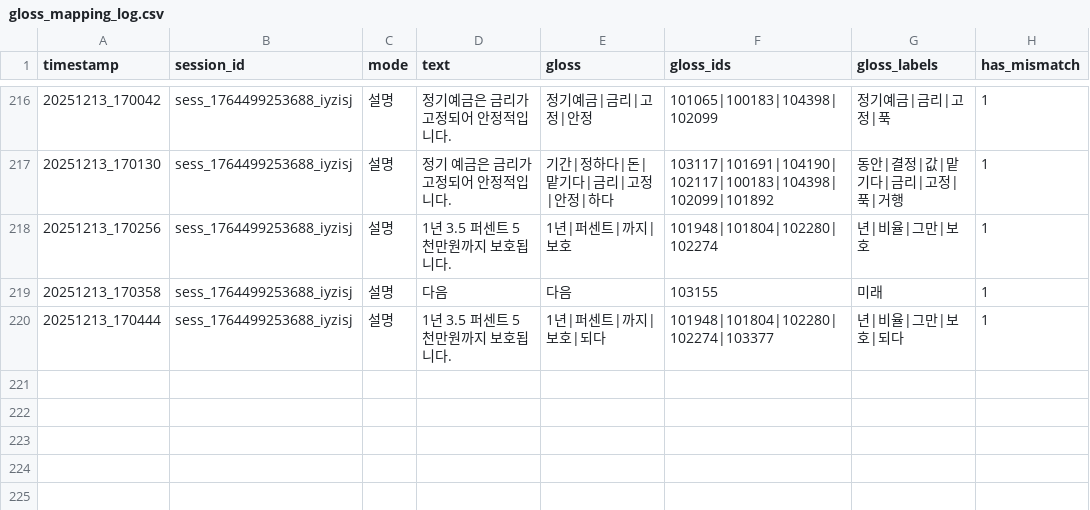
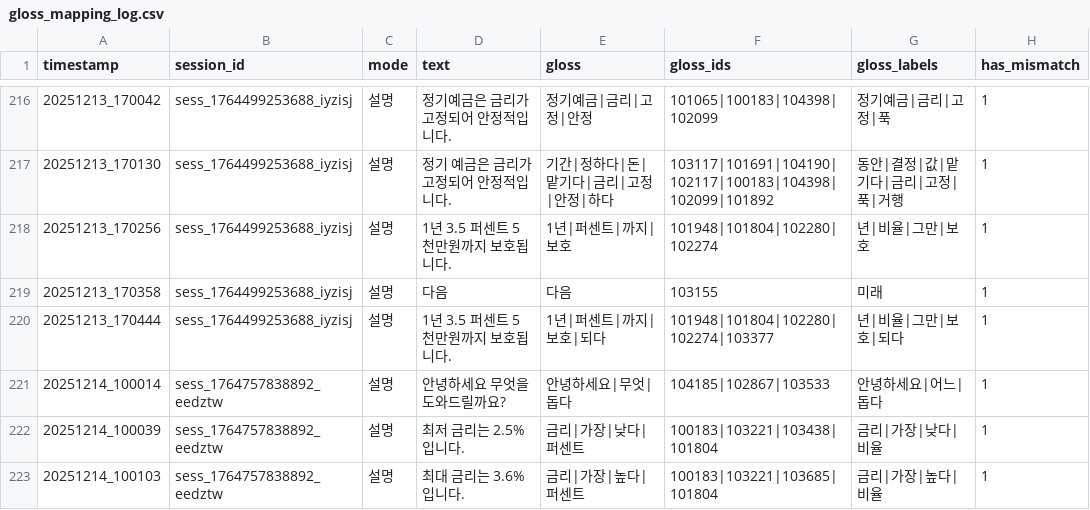
Before and after one commit to CSID-DGU/2025-2-DSCD-KKHH-04, a CSV file: backend/pipelines/gloss_tools/gloss_mapping_log.csv, drawn as a sheet; only a part is shown, gaps mark what is left out; the diff names each change by its address in the sheet, - before the commit and + after, or states it on an @@ line.

Commit message:
prompt update
pipeline_js.py upload

```diff
--- a/backend/pipelines/gloss_tools/gloss_mapping_log.csv
+++ b/backend/pipelines/gloss_tools/gloss_mapping_log.csv
+row 221: 20251214_100014 | sess_1764757838892_eedztw | 설명 | 안녕하세요 무엇을 도와드릴까요? | 안녕하세요|무엇|돕다 | 104185|102867|103533 | 안녕하세요|어느|돕다 | 1
+row 222: 20251214_100039 | sess_1764757838892_eedztw | 설명 | 최저 금리는 2.5%입니다. | 금리|가장|낮다|퍼센트 | 100183|103221|103438|101804 | 금리|가장|낮다|비율 | 1
+row 223: 20251214_100103 | sess_1764757838892_eedztw | 설명 | 최대 금리는 3.6%입니다. | 금리|가장|높다|퍼센트 | 100183|103221|103685|101804 | 금리|가장|높다|비율 | 1
```
Also changed, not shown: 7 other files.
